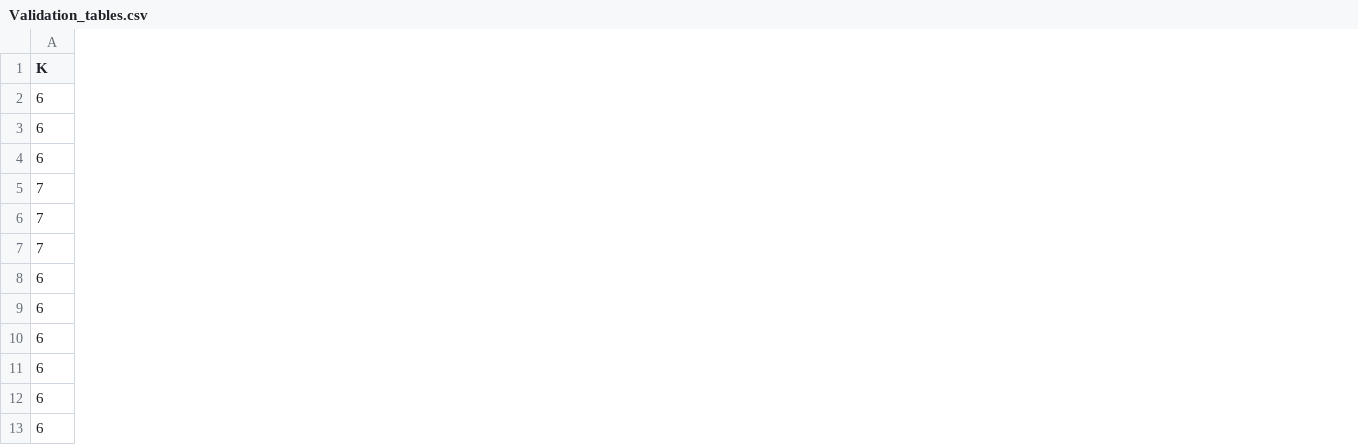
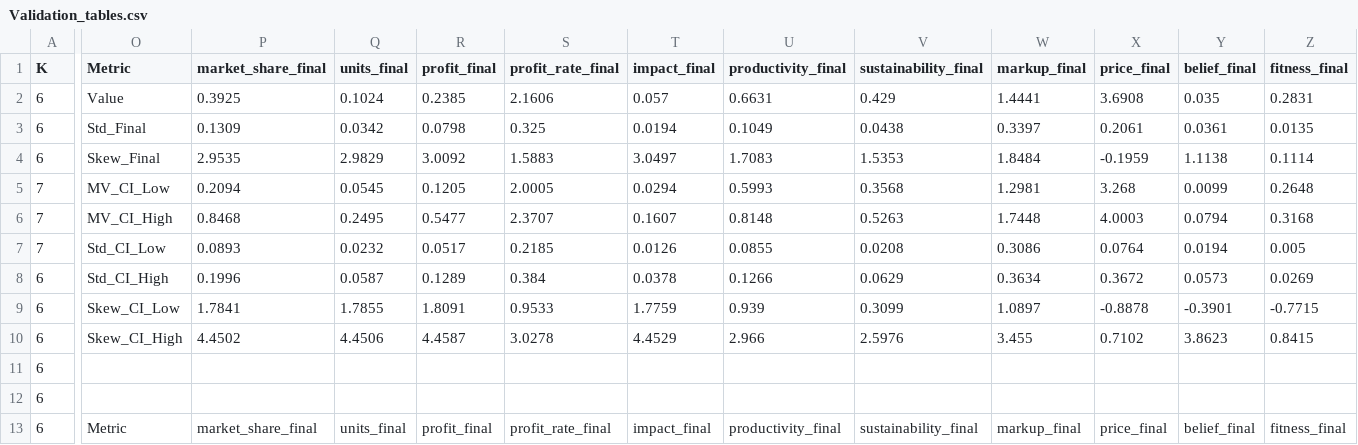
Before and after one commit to Miquel1996/Innovation-Policy-Mix-Design-for-Low-Carbon-Transitions-An-Agent-Based-Approach, a CSV file: Narrow_Search_Validation/Validation_tables.csv, drawn as a sheet; only a part is shown, gaps mark what is left out; the diff covers the shown part only; the diff names each change by its address in the sheet, - before the commit and + after, or states it on an @@ line.

```diff
--- a/Narrow_Search_Validation/Validation_tables.csv
+++ b/Narrow_Search_Validation/Validation_tables.csv
+column O (Metric), rows 2-13: Value | Std_Final | Skew_Final | MV_CI_Low | MV_CI_High | Std_CI_Low | Std_CI_High | Skew_CI_Low | Skew_CI_High |  |  | Metric
+column P (market_share_final), rows 2-13: 0.3925 | 0.1309 | 2.9535 | 0.2094 | 0.8468 | 0.0893 | 0.1996 | 1.7841 | 4.4502 |  |  | market_share_final
+column Q (units_final), rows 2-13: 0.1024 | 0.0342 | 2.9829 | 0.0545 | 0.2495 | 0.0232 | 0.0587 | 1.7855 | 4.4506 |  |  | units_final
+column R (profit_final), rows 2-13: 0.2385 | 0.0798 | 3.0092 | 0.1205 | 0.5477 | 0.0517 | 0.1289 | 1.8091 | 4.4587 |  |  | profit_final
+column S (profit_rate_final), rows 2-13: 2.1606 | 0.325 | 1.5883 | 2.0005 | 2.3707 | 0.2185 | 0.384 | 0.9533 | 3.0278 |  |  | profit_rate_final
+column T (impact_final), rows 2-13: 0.057 | 0.0194 | 3.0497 | 0.0294 | 0.1607 | 0.0126 | 0.0378 | 1.7759 | 4.4529 |  |  | impact_final
+column U (productivity_final), rows 2-13: 0.6631 | 0.1049 | 1.7083 | 0.5993 | 0.8148 | 0.0855 | 0.1266 | 0.939 | 2.966 |  |  | productivity_final
+column V (sustainability_final), rows 2-13: 0.429 | 0.0438 | 1.5353 | 0.3568 | 0.5263 | 0.0208 | 0.0629 | 0.3099 | 2.5976 |  |  | sustainability_final
+column W (markup_final), rows 2-13: 1.4441 | 0.3397 | 1.8484 | 1.2981 | 1.7448 | 0.3086 | 0.3634 | 1.0897 | 3.455 |  |  | markup_final
+column X (price_final), rows 2-13: 3.6908 | 0.2061 | -0.1959 | 3.268 | 4.0003 | 0.0764 | 0.3672 | -0.8878 | 0.7102 |  |  | price_final
+column Y (belief_final), rows 2-13: 0.035 | 0.0361 | 1.1138 | 0.0099 | 0.0794 | 0.0194 | 0.0573 | -0.3901 | 3.8623 |  |  | belief_final
+column Z (fitness_final), rows 2-13: 0.2831 | 0.0135 | 0.1114 | 0.2648 | 0.3168 | 0.005 | 0.0269 | -0.7715 | 0.8415 |  |  | fitness_final
```
Also changed, not shown: 17 added columns elsewhere in this file, 4 other files.
